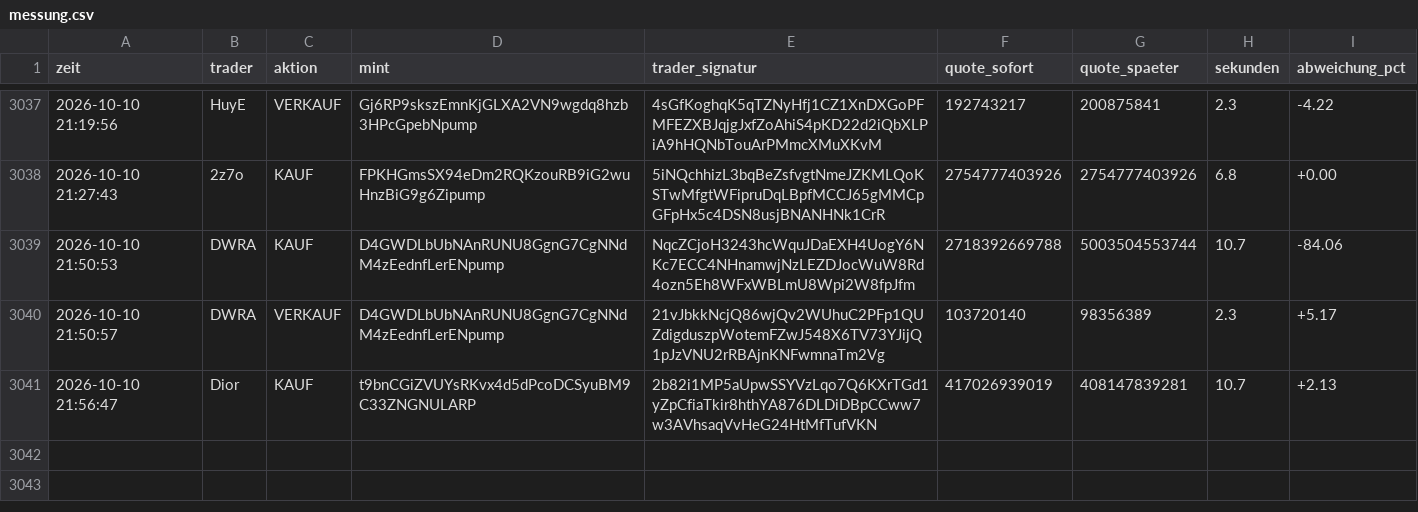
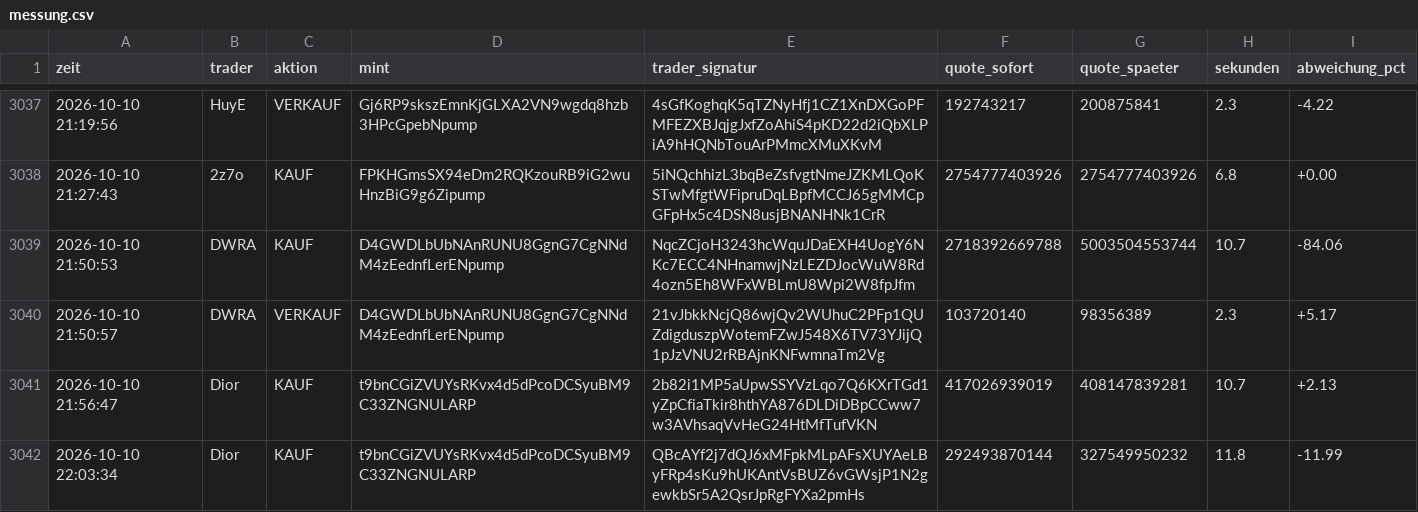
Before and after one commit to Jubosaurus/solana-meme-paperbot, a CSV file: copy/messung.csv, drawn as a sheet; only a part is shown, gaps mark what is left out.

```diff
--- a/copy/messung.csv
+++ b/copy/messung.csv
@@ -3041 +3041,2 @@ zeit,trader,aktion,mint,trader_signatur,quote_sofort,quote_spaeter,sekunden,abwe
 2026-10-10 21:56:47,Dior,KAUF,t9bnCGiZVUYsRKvx4d5dPcoDCSyuBM9C33ZNGNULARP,2b82i1MP5aUpwSSYVzLqo7Q6KXrTGd1yZpCfiaTkir8hthYA876DLDiDBpCCww7w3AVhsaqVvHeG24HtMfTufVKN,417026939019,408147839281,10.7,+2.13
+2026-10-10 22:03:34,Dior,KAUF,t9bnCGiZVUYsRKvx4d5dPcoDCSyuBM9C33ZNGNULARP,QBcAYf2j7dQJ6xMFpkMLpAFsXUYAeLByFRp4sKu9hUKAntVsBUZ6vGWsjP1N2gewkbSr5A2QsrJpRgFYXa2pmHs,292493870144,327549950232,11.8,-11.99
```
Also changed, not shown: 3 other files.
